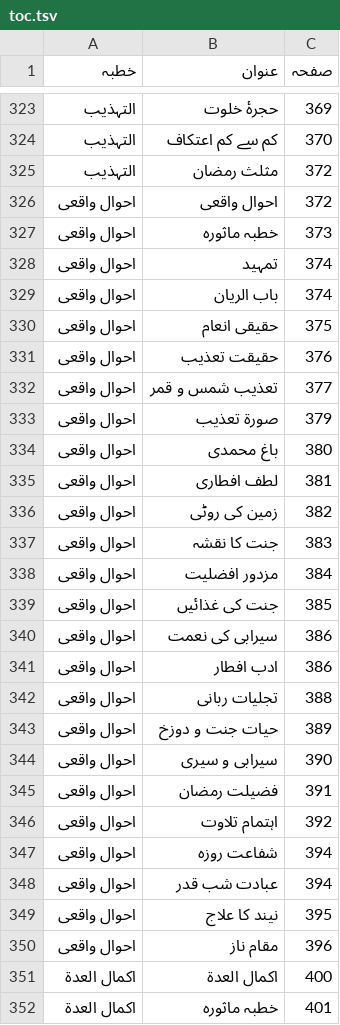
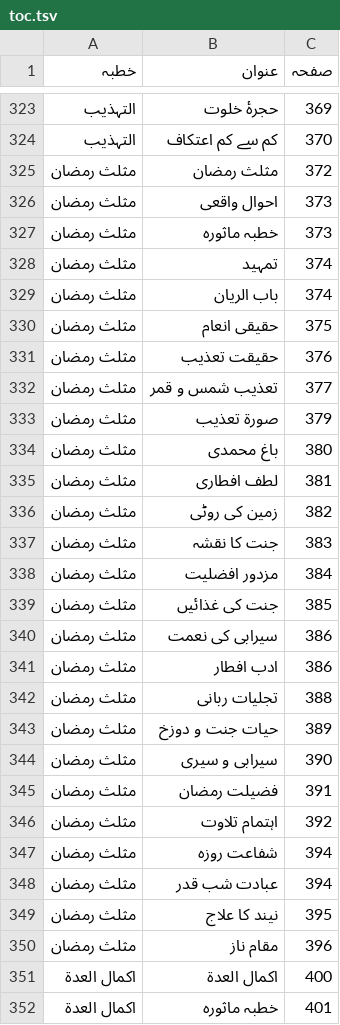
Before and after one commit to aitasadduq/thanvi-khutbat, a TSV file: Vol 16 barakat e ramazan/toc.tsv, drawn as a sheet; only a part is shown, gaps mark what is left out.

```diff
--- a/Vol 16 barakat e ramazan/toc.tsv
+++ b/Vol 16 barakat e ramazan/toc.tsv
@@ -324,28 +324,28 @@
 التہذیب	کم سے کم اعتکاف	370
-التہذیب	مثلث رمضان	372
-احوال واقعی	احوال واقعی	372
-احوال واقعی	خطبہ ماثورہ	373
-احوال واقعی	تمہید	374
-احوال واقعی	باب الریان	374
-احوال واقعی	حقیقی انعام	375
-احوال واقعی	حقیقت تعذیب	376
-احوال واقعی	تعذیب شمس و قمر	377
-احوال واقعی	صورۃ تعذیب	379
-احوال واقعی	باغ محمدی	380
-احوال واقعی	لطف افطاری	381
-احوال واقعی	زمین کی روٹی	382
-احوال واقعی	جنت کا نقشہ	383
-احوال واقعی	مزدور افضلیت	384
-احوال واقعی	جنت کی غذائیں	385
-احوال واقعی	سیرابی کی نعمت	386
-احوال واقعی	ادب افطار	386
-احوال واقعی	تجلیات ربانی	388
-احوال واقعی	حیات جنت و دوزخ	389
-احوال واقعی	سیرابی و سیری	390
-احوال واقعی	فضیلت رمضان	391
-احوال واقعی	اہتمام تلاوت	392
-احوال واقعی	شفاعت روزہ	394
-احوال واقعی	عبادت شب قدر	394
-احوال واقعی	نیند کا علاج	395
-احوال واقعی	مقام ناز	396
+مثلث رمضان	مثلث رمضان	372
+مثلث رمضان	احوال واقعی	373
+مثلث رمضان	خطبہ ماثورہ	373
+مثلث رمضان	تمہید	374
+مثلث رمضان	باب الریان	374
+مثلث رمضان	حقیقی انعام	375
+مثلث رمضان	حقیقت تعذیب	376
+مثلث رمضان	تعذیب شمس و قمر	377
+مثلث رمضان	صورۃ تعذیب	379
+مثلث رمضان	باغ محمدی	380
+مثلث رمضان	لطف افطاری	381
+مثلث رمضان	زمین کی روٹی	382
+مثلث رمضان	جنت کا نقشہ	383
+مثلث رمضان	مزدور افضلیت	384
+مثلث رمضان	جنت کی غذائیں	385
+مثلث رمضان	سیرابی کی نعمت	386
+مثلث رمضان	ادب افطار	386
+مثلث رمضان	تجلیات ربانی	388
+مثلث رمضان	حیات جنت و دوزخ	389
+مثلث رمضان	سیرابی و سیری	390
+مثلث رمضان	فضیلت رمضان	391
+مثلث رمضان	اہتمام تلاوت	392
+مثلث رمضان	شفاعت روزہ	394
+مثلث رمضان	عبادت شب قدر	394
+مثلث رمضان	نیند کا علاج	395
+مثلث رمضان	مقام ناز	396
 اکمال العدۃ	اکمال العدۃ	400
```
Also changed, not shown: 2 other files.
